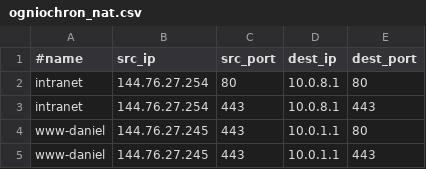
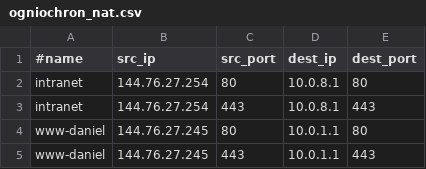
Before and after one commit to skowronski-cloud/rlyeh-ansible, a CSV file: templates/hv/ogniochron_nat.csv, drawn as a sheet.

Commit message:
fix nat redirect

```diff
--- a/templates/hv/ogniochron_nat.csv
+++ b/templates/hv/ogniochron_nat.csv
@@ -3,3 +3,3 @@ intranet,144.76.27.254,80,10.0.8.1,80
 intranet,144.76.27.254,443,10.0.8.1,443
-www-daniel,144.76.27.245,443,10.0.1.1,80
+www-daniel,144.76.27.245,80,10.0.1.1,80
 www-daniel,144.76.27.245,443,10.0.1.1,443
```
